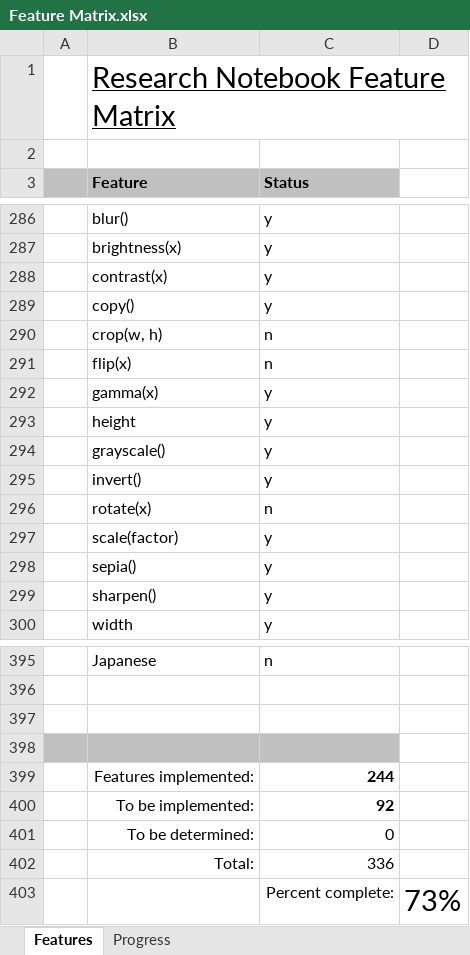
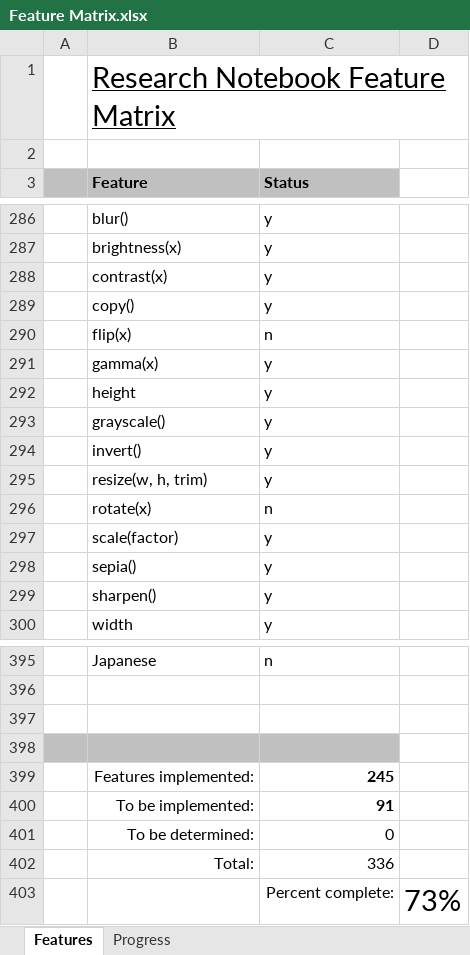
Before and after one commit to andy-goryachev/RNotebook, an Excel workbook: Feature Matrix.xlsx, sheet Features, drawn as a sheet; only a part is shown, gaps mark what is left out; values as stored, in another font and other column widths than the file's, no borders; conditional formats not drawn; removed rows and columns are numbered as before the commit, all else as after; the diff names each change by its address in the sheet, - before the commit and + after, or states it on an @@ line.

Commit message:
resize

```diff
--- a/Feature Matrix.xlsx (sheet Features)
+++ b/Feature Matrix.xlsx (sheet Features)
-row 290:  | crop(w, h) | n
+row 295:  | resize(w, h, trim) | y
-C399 (Status): 244
+C399 (Status): 245
-C400 (Status): 92
+C400 (Status): 91
```
Also changed, not shown: sheet Progress, charts or pictures, 5 other files.
